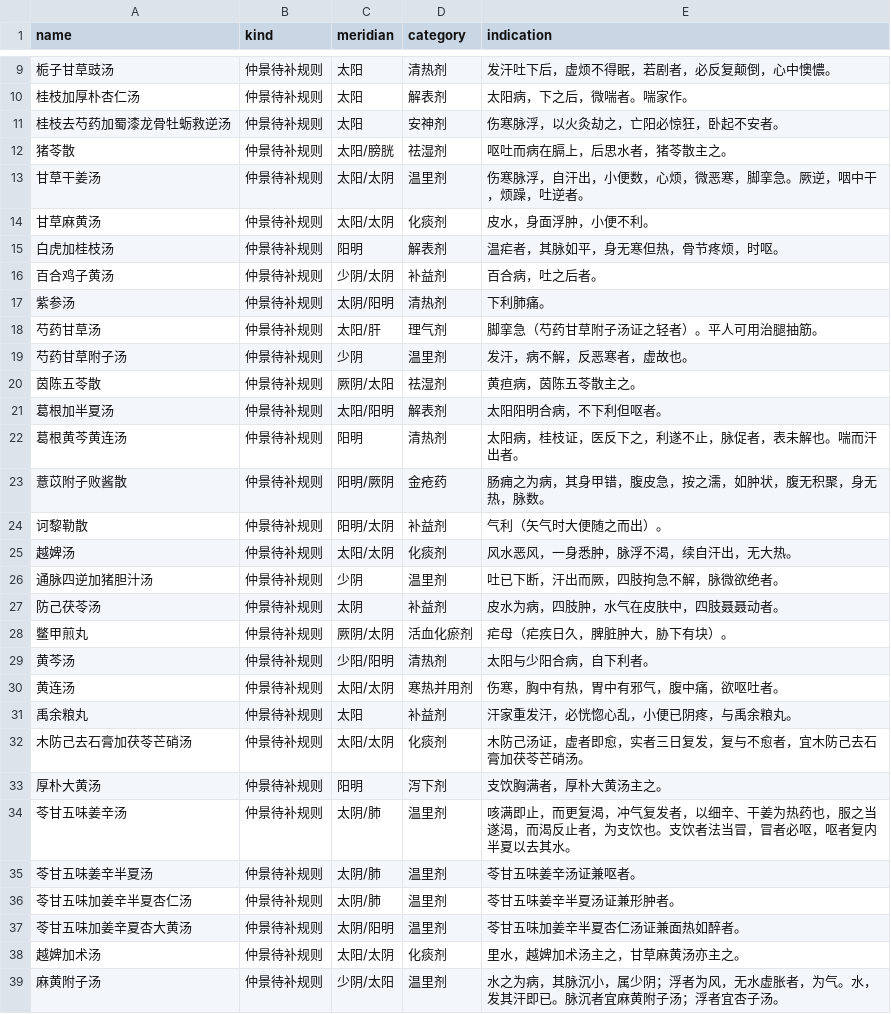
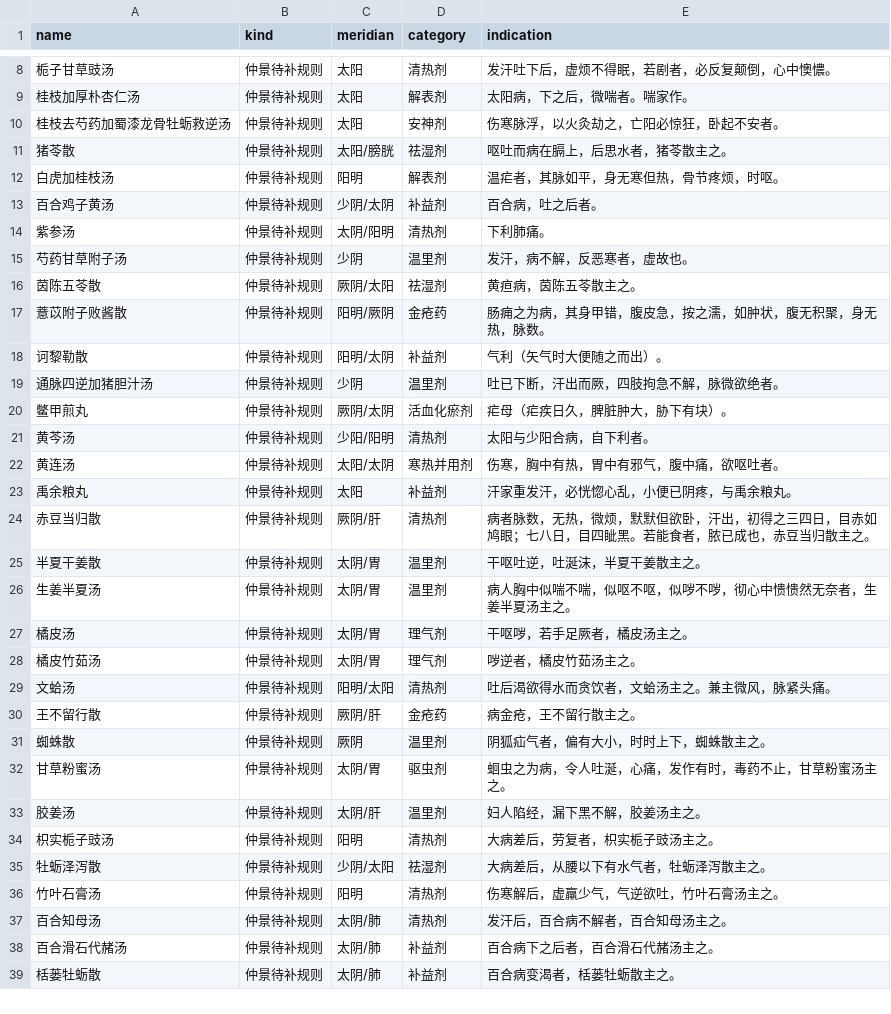
Before and after one commit to jangviktor-web/nihaixia-app, a TSV file: tool/gap_no_rule.tsv, drawn as a sheet; only a part is shown, gaps mark what is left out; the shorter side is filled out with more unchanged rows; the diff covers the shown part only; the diff names each change by its address in the sheet, - before the commit and + after, or states it on an @@ line.

Commit message:
feat(辨证): 补火逆烦躁/葛根类 4 首 + kD12（194→198 条）
伤寒 29/33/118：
  桂枝甘草龙骨牡蛎汤、甘草干姜汤、芍药甘草汤、葛根加半夏汤

先算过冲突（实测 6 首候选 ★ 输入现有 194 条，全部 0 候选，不与任何现有方撞）：

1. 桂苓甘草龙骨牡蛎汤不建规则 —— 语料注明「宋本四味，无茯苓」，与
   桂枝甘草龙骨牡蛎汤是同一方，另立只会制造重复（葛根芩连汤已吃过这个亏）
2. 葛根加半夏汤做嵌套：葛根汤 4 必选 + 呕 = 5 必选，症状全时自动取本方
3. 芍药甘草汤原文「脚挛急」十问无对应选项，只挂手足厥冷一线，加 ponytail 注释
   标明天花板与升级路径
4. 甘草干姜汤 ⇄ 干姜附子汤同为阳虚烦躁，gates 各 2 必选 6.0 → kD12

kD12「心烦心悸是哪一种？」4 选项（甘草干姜 / 干姜附子 / 桂枝甘草龙牡 / 桂枝甘草），
后两首是心悸线的同族。干姜附子汤、桂枝甘草汤原有条目补 reference。

过程中自查出两个错误并修正：
- 我按缺口清单新建了「葛根芩连汤」，但表里 :459 已有（太阳，3 必选更好），
  重复定义会像猪苓汤那样自己跟自己平局 → 删除新增的那条
- 缺口清单把「葛根黄芩黄连汤」当缺口，是审计漏了这条异名映射
  （formulas.json 的 alias 写「葛芩连汤」，与规则名「葛根芩连汤」差一个字）
  → 补进人工异名表，缺口 63→62

结果：198 条 / 197 命中 / 1 被抢 / 空 0 / 数据缺 0（99.5%）；
鉴别覆盖 45→49 首 0 失败；兼症界面 39 项 0 缺；区分度 91 个不同方剂。
缺口：待补规则 77 → 62，无规则 114 → 109。

```diff
--- a/tool/gap_no_rule.tsv
+++ b/tool/gap_no_rule.tsv
-row 13: 甘草干姜汤 | 仲景待补规则 | 太阳/太阴 | 温里剂 | 伤寒脉浮，自汗出，小便数，心烦，微恶寒，脚挛急。厥逆，咽中干，烦躁，吐逆者。
-row 14: 甘草麻黄汤 | 仲景待补规则 | 太阳/太阴 | 化痰剂 | 皮水，身面浮肿，小便不利。
-row 18: 芍药甘草汤 | 仲景待补规则 | 太阳/肝 | 理气剂 | 脚挛急（芍药甘草附子汤证之轻者）。平人可用治腿抽筋。
-row 21: 葛根加半夏汤 | 仲景待补规则 | 太阳/阳明 | 解表剂 | 太阳阳明合病，不下利但呕者。
-row 22: 葛根黄芩黄连汤 | 仲景待补规则 | 阳明 | 清热剂 | 太阳病，桂枝证，医反下之，利遂不止，脉促者，表未解也。喘而汗出者。
-row 25: 越婢汤 | 仲景待补规则 | 太阳/太阴 | 化痰剂 | 风水恶风，一身悉肿，脉浮不渴，续自汗出，无大热。
-row 27: 防己茯苓汤 | 仲景待补规则 | 太阴 | 补益剂 | 皮水为病，四肢肿，水气在皮肤中，四肢聂聂动者。
-row 32: 木防己去石膏加茯苓芒硝汤 | 仲景待补规则 | 太阳/太阴 | 化痰剂 | 木防己汤证，虚者即愈，实者三日复发，复与不愈者，宜木防己去石膏加茯苓芒硝汤。
-row 33: 厚朴大黄汤 | 仲景待补规则 | 阳明 | 泻下剂 | 支饮胸满者，厚朴大黄汤主之。
-row 34: 苓甘五味姜辛汤 | 仲景待补规则 | 太阴/肺 | 温里剂 | 咳满即止，而更复渴，冲气复发者，以细辛、干姜为热药也，服之当遂渴，而渴反止者，为支饮也。支饮者法当冒，冒者必呕，呕者复内半夏以去其水。
-row 35: 苓甘五味姜辛半夏汤 | 仲景待补规则 | 太阴/肺 | 温里剂 | 苓甘五味姜辛汤证兼呕者。
-row 36: 苓甘五味加姜辛半夏杏仁汤 | 仲景待补规则 | 太阴/肺 | 温里剂 | 苓甘五味姜辛半夏汤证兼形肿者。
-row 37: 苓甘五味加姜辛夏杏大黄汤 | 仲景待补规则 | 太阴/阳明 | 温里剂 | 苓甘五味加姜辛半夏杏仁汤证兼面热如醉者。
-row 38: 越婢加术汤 | 仲景待补规则 | 太阳/太阴 | 化痰剂 | 里水，越婢加术汤主之，甘草麻黄汤亦主之。
-row 39: 麻黄附子汤 | 仲景待补规则 | 少阴/太阳 | 温里剂 | 水之为病，其脉沉小，属少阴；浮者为风，无水虚胀者，为气。水，发其汗即已。脉沉者宜麻黄附子汤；浮者宜杏子汤。
```
Also changed, not shown: 13 removed rows elsewhere in this file, 4 other files.
